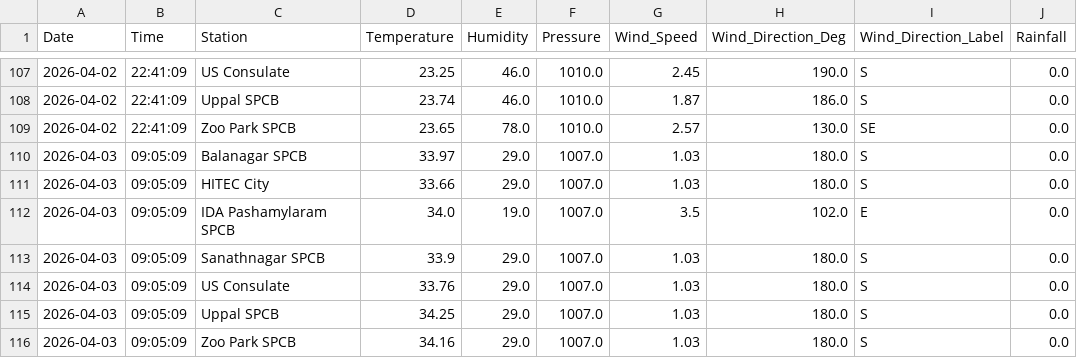
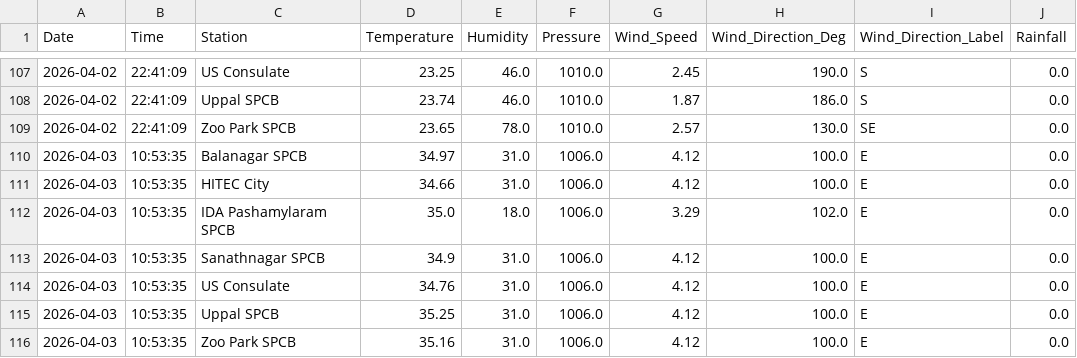
Before and after one commit to Rohan0639/aqi-prediction-ml, a CSV file: data/hyderabad_live_weather.csv, drawn as a sheet; only a part is shown, gaps mark what is left out.

```diff
--- a/data/hyderabad_live_weather.csv
+++ b/data/hyderabad_live_weather.csv
@@ -109,8 +109,8 @@ Date,Time,Station,Temperature,Humidity,Pressure,Wind_Speed,Wind_Direction_Deg,Wi
 2026-04-02,22:41:09,Zoo Park SPCB,23.65,78.0,1010.0,2.57,130.0,SE,0.0
-2026-04-03,09:05:09,Balanagar SPCB,33.97,29.0,1007.0,1.03,180.0,S,0.0
-2026-04-03,09:05:09,HITEC City,33.66,29.0,1007.0,1.03,180.0,S,0.0
-2026-04-03,09:05:09,IDA Pashamylaram SPCB,34.0,19.0,1007.0,3.5,102.0,E,0.0
-2026-04-03,09:05:09,Sanathnagar SPCB,33.9,29.0,1007.0,1.03,180.0,S,0.0
-2026-04-03,09:05:09,US Consulate,33.76,29.0,1007.0,1.03,180.0,S,0.0
-2026-04-03,09:05:09,Uppal SPCB,34.25,29.0,1007.0,1.03,180.0,S,0.0
-2026-04-03,09:05:09,Zoo Park SPCB,34.16,29.0,1007.0,1.03,180.0,S,0.0
+2026-04-03,10:53:35,Balanagar SPCB,34.97,31.0,1006.0,4.12,100.0,E,0.0
+2026-04-03,10:53:35,HITEC City,34.66,31.0,1006.0,4.12,100.0,E,0.0
+2026-04-03,10:53:35,IDA Pashamylaram SPCB,35.0,18.0,1006.0,3.29,102.0,E,0.0
+2026-04-03,10:53:35,Sanathnagar SPCB,34.9,31.0,1006.0,4.12,100.0,E,0.0
+2026-04-03,10:53:35,US Consulate,34.76,31.0,1006.0,4.12,100.0,E,0.0
+2026-04-03,10:53:35,Uppal SPCB,35.25,31.0,1006.0,4.12,100.0,E,0.0
+2026-04-03,10:53:35,Zoo Park SPCB,35.16,31.0,1006.0,4.12,100.0,E,0.0
```
Also changed, not shown: data/live_aqi_dataset.csv.
